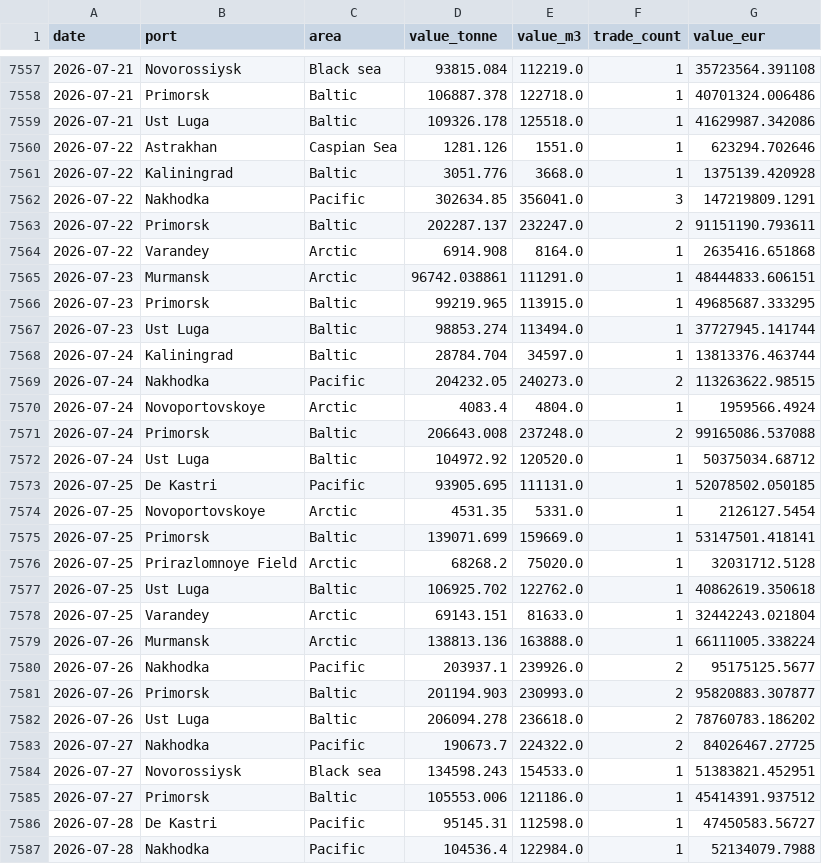
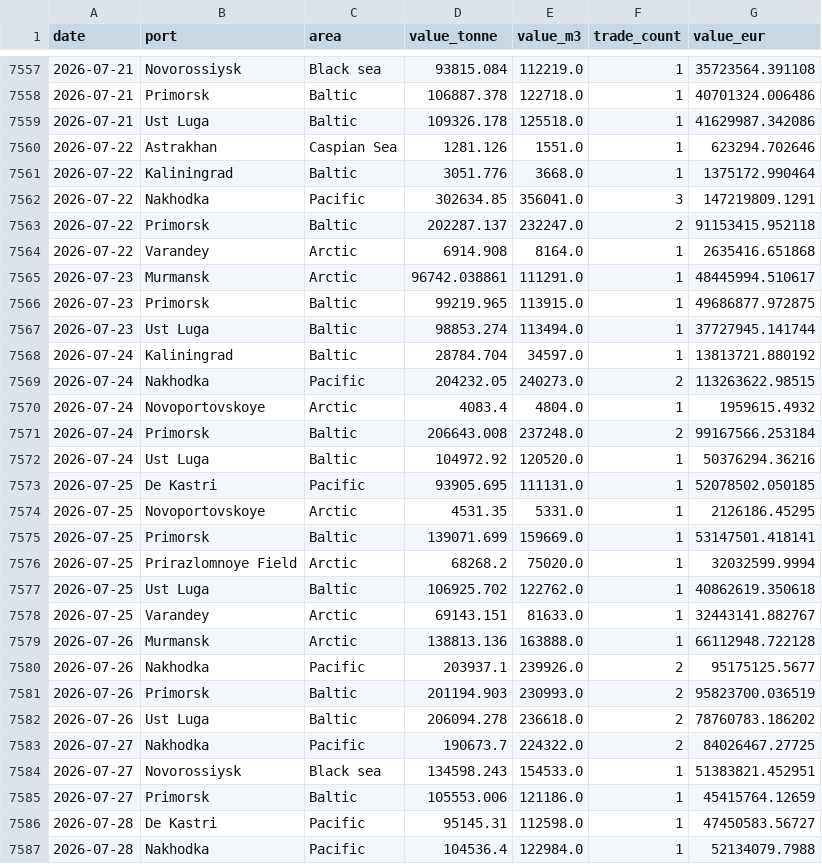
Before and after one commit to lorenzo-pasteris/Analisi-Russia-Ucraina, a CSV file: data/crea_ports_daily.csv, drawn as a sheet; only a part is shown, gaps mark what is left out; the diff covers the shown part only.

```diff
--- a/data/crea_ports_daily.csv
+++ b/data/crea_ports_daily.csv
@@ -7560,23 +7560,23 @@ date,port,area,value_tonne,value_m3,trade_count,value_eur
 2026-07-22,Astrakhan,Caspian Sea,1281.126,1551.0,1,623294.702646
-2026-07-22,Kaliningrad,Baltic,3051.776,3668.0,1,1375139.420928
+2026-07-22,Kaliningrad,Baltic,3051.776,3668.0,1,1375172.990464
 2026-07-22,Nakhodka,Pacific,302634.85,356041.0,3,147219809.1291
-2026-07-22,Primorsk,Baltic,202287.137,232247.0,2,91151190.793611
+2026-07-22,Primorsk,Baltic,202287.137,232247.0,2,91153415.952118
 2026-07-22,Varandey,Arctic,6914.908,8164.0,1,2635416.651868
-2026-07-23,Murmansk,Arctic,96742.038861,111291.0,1,48444833.606151
-2026-07-23,Primorsk,Baltic,99219.965,113915.0,1,49685687.333295
+2026-07-23,Murmansk,Arctic,96742.038861,111291.0,1,48445994.510617
+2026-07-23,Primorsk,Baltic,99219.965,113915.0,1,49686877.972875
 2026-07-23,Ust Luga,Baltic,98853.274,113494.0,1,37727945.141744
-2026-07-24,Kaliningrad,Baltic,28784.704,34597.0,1,13813376.463744
+2026-07-24,Kaliningrad,Baltic,28784.704,34597.0,1,13813721.880192
 2026-07-24,Nakhodka,Pacific,204232.05,240273.0,2,113263622.98515
-2026-07-24,Novoportovskoye,Arctic,4083.4,4804.0,1,1959566.4924
-2026-07-24,Primorsk,Baltic,206643.008,237248.0,2,99165086.537088
-2026-07-24,Ust Luga,Baltic,104972.92,120520.0,1,50375034.68712
+2026-07-24,Novoportovskoye,Arctic,4083.4,4804.0,1,1959615.4932
+2026-07-24,Primorsk,Baltic,206643.008,237248.0,2,99167566.253184
+2026-07-24,Ust Luga,Baltic,104972.92,120520.0,1,50376294.36216
 2026-07-25,De Kastri,Pacific,93905.695,111131.0,1,52078502.050185
-2026-07-25,Novoportovskoye,Arctic,4531.35,5331.0,1,2126127.5454
+2026-07-25,Novoportovskoye,Arctic,4531.35,5331.0,1,2126186.45295
 2026-07-25,Primorsk,Baltic,139071.699,159669.0,1,53147501.418141
-2026-07-25,Prirazlomnoye Field,Arctic,68268.2,75020.0,1,32031712.5128
+2026-07-25,Prirazlomnoye Field,Arctic,68268.2,75020.0,1,32032599.9994
 2026-07-25,Ust Luga,Baltic,106925.702,122762.0,1,40862619.350618
-2026-07-25,Varandey,Arctic,69143.151,81633.0,1,32442243.021804
-2026-07-26,Murmansk,Arctic,138813.136,163888.0,1,66111005.338224
+2026-07-25,Varandey,Arctic,69143.151,81633.0,1,32443141.882767
+2026-07-26,Murmansk,Arctic,138813.136,163888.0,1,66112948.722128
 2026-07-26,Nakhodka,Pacific,203937.1,239926.0,2,95175125.5677
-2026-07-26,Primorsk,Baltic,201194.903,230993.0,2,95820883.307877
+2026-07-26,Primorsk,Baltic,201194.903,230993.0,2,95823700.036519
 2026-07-26,Ust Luga,Baltic,206094.278,236618.0,2,78760783.186202
@@ -7584,3 +7584,3 @@ date,port,area,value_tonne,value_m3,trade_count,value_eur
 2026-07-27,Novorossiysk,Black sea,134598.243,154533.0,1,51383821.452951
-2026-07-27,Primorsk,Baltic,105553.006,121186.0,1,45414391.937512
+2026-07-27,Primorsk,Baltic,105553.006,121186.0,1,45415764.12659
 2026-07-28,De Kastri,Pacific,95145.31,112598.0,1,47450583.56727
```
Also changed, not shown: 4 added rows and 105 edited cells elsewhere in this file, data/crea_counter.csv, data/crea_monthly.csv.
